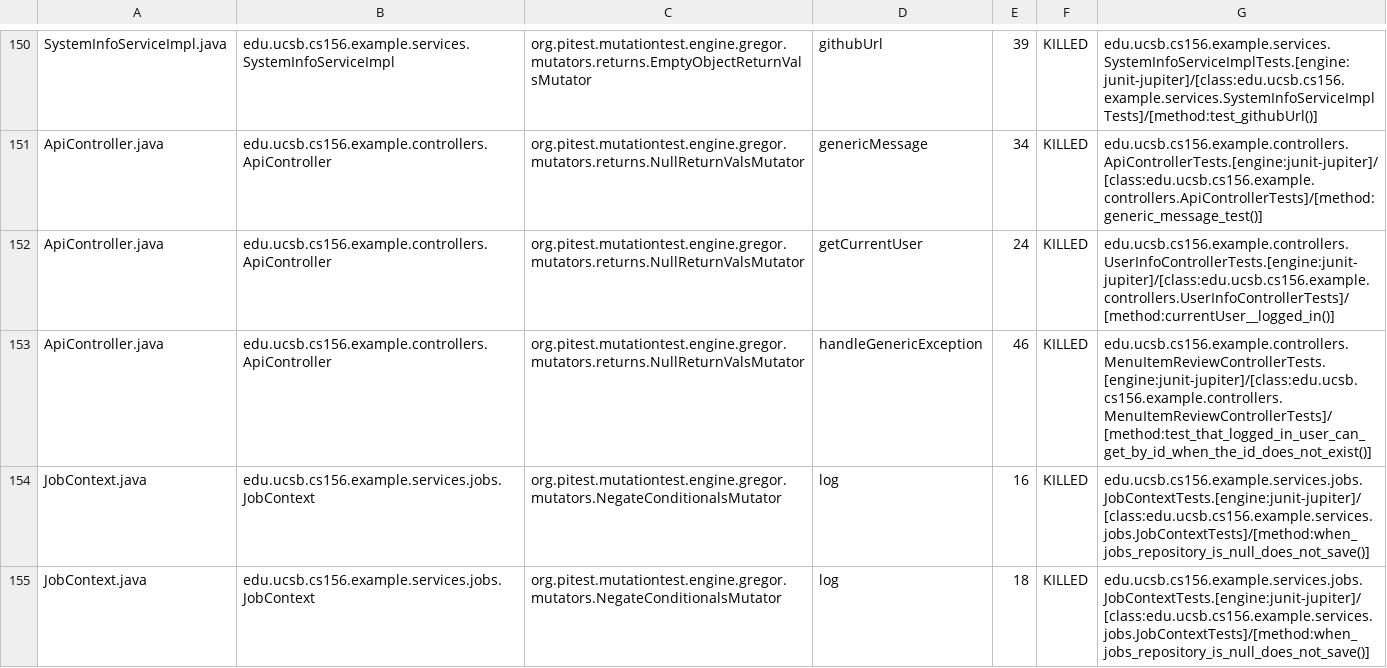
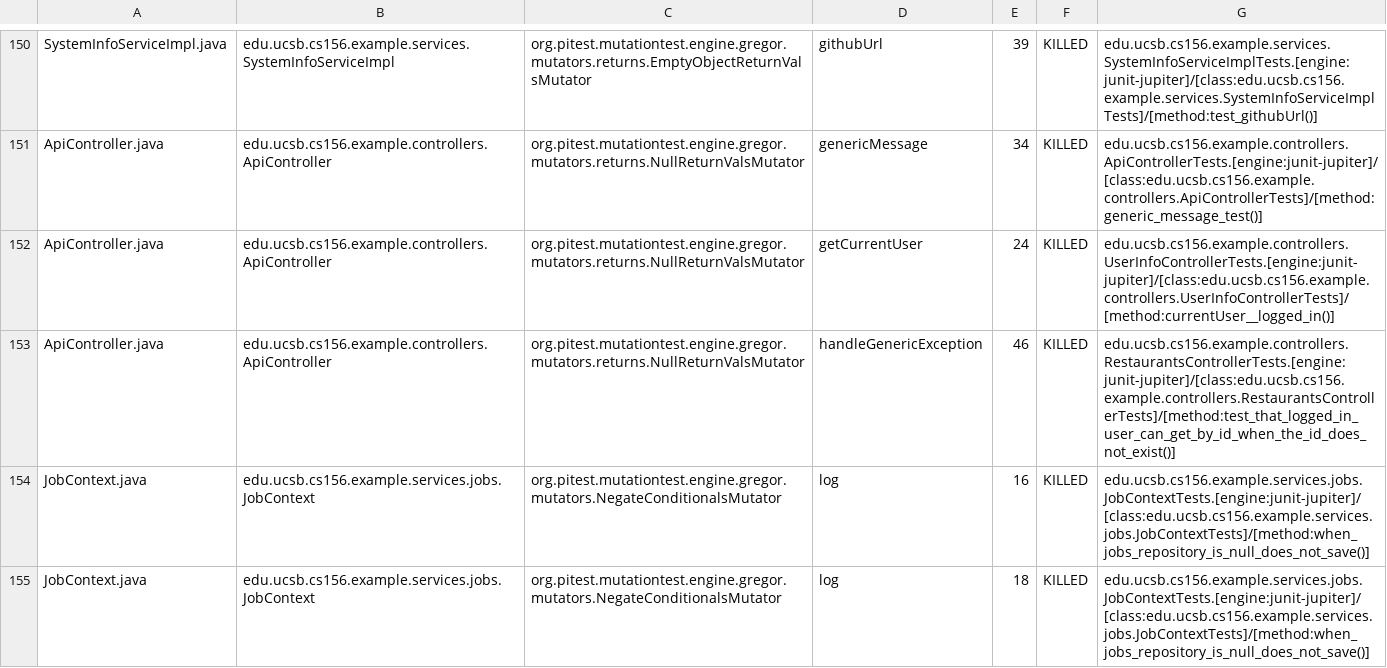
Before and after one commit to ucsb-cs156-s26/team02-s26-10, a CSV file: prs/85/pitest/mutations.csv, drawn as a sheet; only a part is shown, gaps mark what is left out.

Commit message:
Deploying to gh-pages from @ ucsb-cs156-s26/team02-s26-10@fea99efe95b506f8206fb0c35c22e5813437cf3b 🚀

```diff
--- a/prs/85/pitest/mutations.csv
+++ b/prs/85/pitest/mutations.csv
@@ -152,3 +152,3 @@ ApiController.java,edu.ucsb.cs156.example.controllers.ApiController,org.pitest.m
 ApiController.java,edu.ucsb.cs156.example.controllers.ApiController,org.pitest.mutationtest.engine.gregor.mutators.returns.NullReturnValsMutator,getCurrentUser,24,KILLED,edu.ucsb.cs156.example.controllers.UserInfoControllerTests.[engine:junit-jupiter]/[class:edu.ucsb.cs156.example.controllers.UserInfoControllerTests]/[method:currentUser__logged_in()]
-ApiController.java,edu.ucsb.cs156.example.controllers.ApiController,org.pitest.mutationtest.engine.gregor.mutators.returns.NullReturnValsMutator,handleGenericException,46,KILLED,edu.ucsb.cs156.example.controllers.MenuItemReviewControllerTests.[engine:junit-jupiter]/[class:edu.ucsb.cs156.example.controllers.MenuItemReviewControllerTests]/[method:test_that_logged_in_user_can_get_by_id_when_the_id_does_not_exist()]
+ApiController.java,edu.ucsb.cs156.example.controllers.ApiController,org.pitest.mutationtest.engine.gregor.mutators.returns.NullReturnValsMutator,handleGenericException,46,KILLED,edu.ucsb.cs156.example.controllers.RestaurantsControllerTests.[engine:junit-jupiter]/[class:edu.ucsb.cs156.example.controllers.RestaurantsControllerTests]/[method:test_that_logged_in_user_can_get_by_id_when_the_id_does_not_exist()]
 JobContext.java,edu.ucsb.cs156.example.services.jobs.JobContext,org.pitest.mutationtest.engine.gregor.mutators.NegateConditionalsMutator,log,16,KILLED,edu.ucsb.cs156.example.services.jobs.JobContextTests.[engine:junit-jupiter]/[class:edu.ucsb.cs156.example.services.jobs.JobContextTests]/[method:when_jobs_repository_is_null_does_not_save()]
```
Also changed, not shown: 20 other files.
